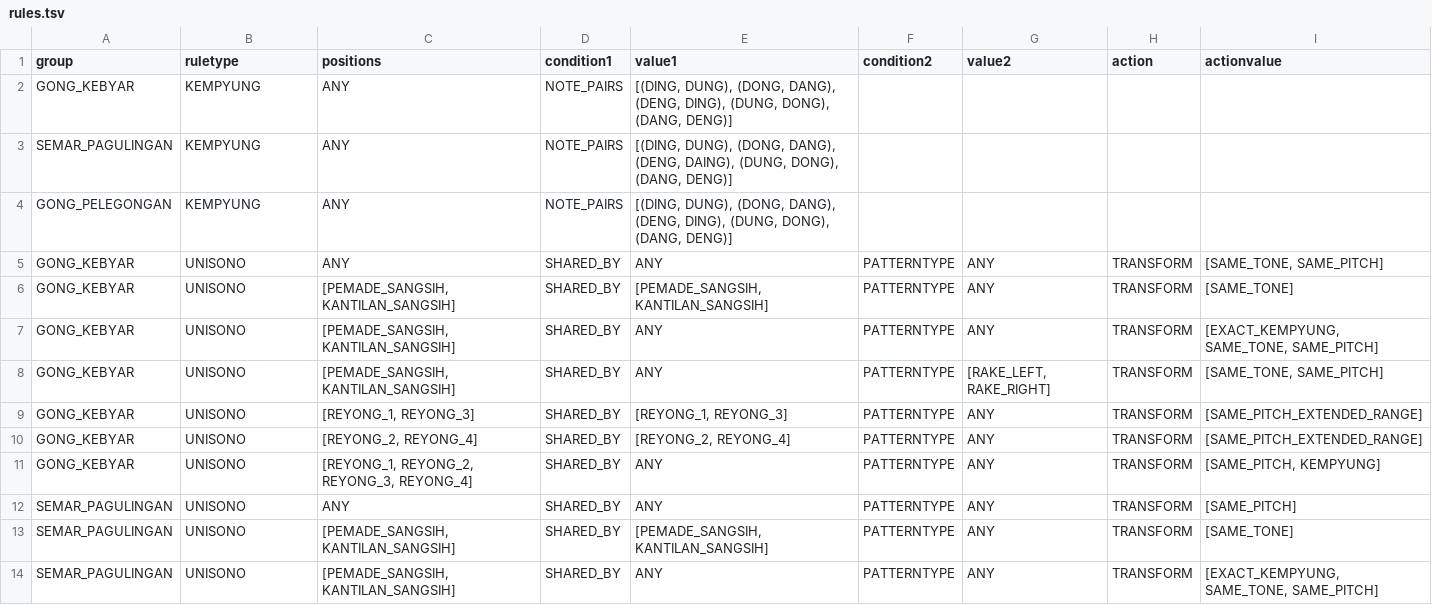
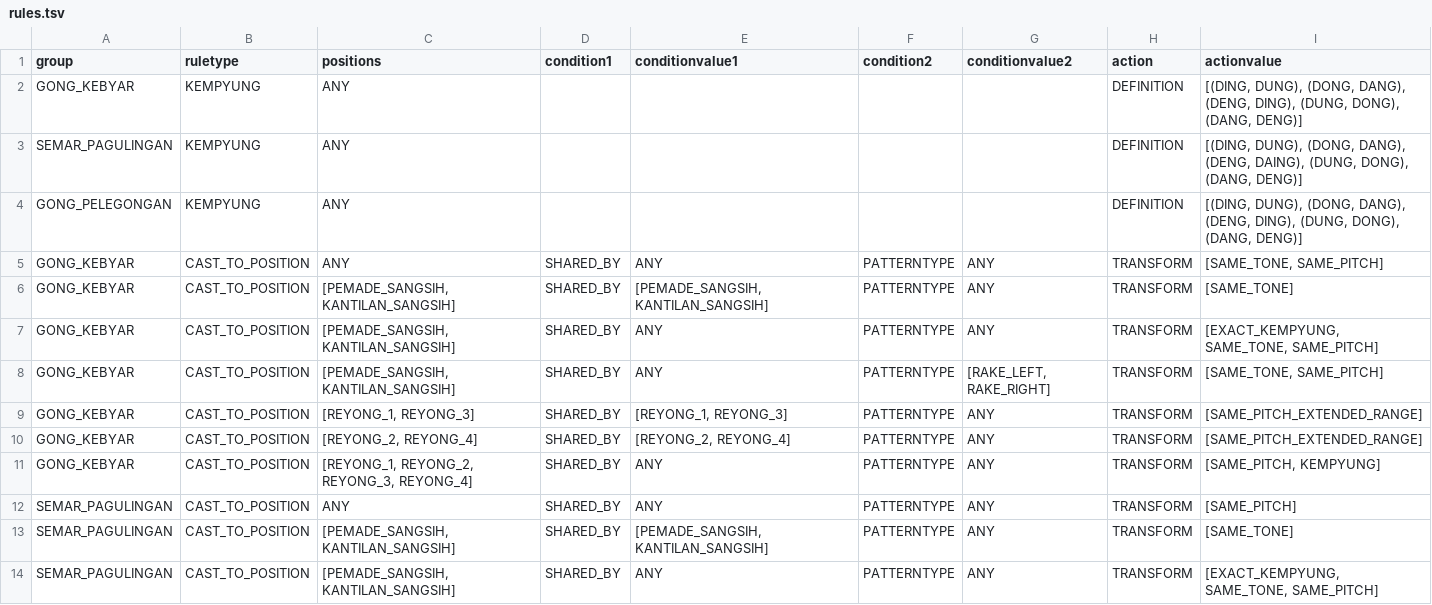
Before and after one commit to marcpaelinck/gamelan-notation, a TSV file: config/instruments/rules.tsv, drawn as a sheet.

Commit message:
improvement of rules definition table

```diff
--- a/config/instruments/rules.tsv
+++ b/config/instruments/rules.tsv
@@ -1,14 +1,14 @@
-group	ruletype	positions	condition1	value1	condition2	value2	action	actionvalue
-GONG_KEBYAR	KEMPYUNG	ANY	NOTE_PAIRS	[(DING, DUNG), (DONG, DANG), (DENG, DING), (DUNG, DONG), (DANG, DENG)]				
-SEMAR_PAGULINGAN	KEMPYUNG	ANY	NOTE_PAIRS	[(DING, DUNG), (DONG, DANG), (DENG, DAING), (DUNG, DONG), (DANG, DENG)]				
-GONG_PELEGONGAN	KEMPYUNG	ANY	NOTE_PAIRS	[(DING, DUNG), (DONG, DANG), (DENG, DING), (DUNG, DONG), (DANG, DENG)]				
-GONG_KEBYAR	UNISONO	ANY	SHARED_BY	ANY	PATTERNTYPE	ANY	TRANSFORM	[SAME_TONE, SAME_PITCH]
-GONG_KEBYAR	UNISONO	[PEMADE_SANGSIH, KANTILAN_SANGSIH]	SHARED_BY	[PEMADE_SANGSIH, KANTILAN_SANGSIH]	PATTERNTYPE	ANY	TRANSFORM	[SAME_TONE]
-GONG_KEBYAR	UNISONO	[PEMADE_SANGSIH, KANTILAN_SANGSIH]	SHARED_BY	ANY	PATTERNTYPE	ANY	TRANSFORM	[EXACT_KEMPYUNG, SAME_TONE, SAME_PITCH]
-GONG_KEBYAR	UNISONO	[PEMADE_SANGSIH, KANTILAN_SANGSIH]	SHARED_BY	ANY	PATTERNTYPE	[RAKE_LEFT, RAKE_RIGHT]	TRANSFORM	[SAME_TONE, SAME_PITCH]
-GONG_KEBYAR	UNISONO	[REYONG_1, REYONG_3]	SHARED_BY	[REYONG_1, REYONG_3]	PATTERNTYPE	ANY	TRANSFORM	[SAME_PITCH_EXTENDED_RANGE]
-GONG_KEBYAR	UNISONO	[REYONG_2, REYONG_4]	SHARED_BY	[REYONG_2, REYONG_4]	PATTERNTYPE	ANY	TRANSFORM	[SAME_PITCH_EXTENDED_RANGE]
-GONG_KEBYAR	UNISONO	[REYONG_1, REYONG_2, REYONG_3, REYONG_4]	SHARED_BY	ANY	PATTERNTYPE	ANY	TRANSFORM	[SAME_PITCH, KEMPYUNG]
-SEMAR_PAGULINGAN	UNISONO	ANY	SHARED_BY	ANY	PATTERNTYPE	ANY	TRANSFORM	[SAME_PITCH]
-SEMAR_PAGULINGAN	UNISONO	[PEMADE_SANGSIH, KANTILAN_SANGSIH]	SHARED_BY	[PEMADE_SANGSIH, KANTILAN_SANGSIH]	PATTERNTYPE	ANY	TRANSFORM	[SAME_TONE]
-SEMAR_PAGULINGAN	UNISONO	[PEMADE_SANGSIH, KANTILAN_SANGSIH]	SHARED_BY	ANY	PATTERNTYPE	ANY	TRANSFORM	[EXACT_KEMPYUNG, SAME_TONE, SAME_PITCH]
+group	ruletype	positions	condition1	conditionvalue1	condition2	conditionvalue2	action	actionvalue
+GONG_KEBYAR	KEMPYUNG	ANY					DEFINITION	[(DING, DUNG), (DONG, DANG), (DENG, DING), (DUNG, DONG), (DANG, DENG)]
+SEMAR_PAGULINGAN	KEMPYUNG	ANY					DEFINITION	[(DING, DUNG), (DONG, DANG), (DENG, DAING), (DUNG, DONG), (DANG, DENG)]
+GONG_PELEGONGAN	KEMPYUNG	ANY					DEFINITION	[(DING, DUNG), (DONG, DANG), (DENG, DING), (DUNG, DONG), (DANG, DENG)]
+GONG_KEBYAR	CAST_TO_POSITION	ANY	SHARED_BY	ANY	PATTERNTYPE	ANY	TRANSFORM	[SAME_TONE, SAME_PITCH]
+GONG_KEBYAR	CAST_TO_POSITION	[PEMADE_SANGSIH, KANTILAN_SANGSIH]	SHARED_BY	[PEMADE_SANGSIH, KANTILAN_SANGSIH]	PATTERNTYPE	ANY	TRANSFORM	[SAME_TONE]
+GONG_KEBYAR	CAST_TO_POSITION	[PEMADE_SANGSIH, KANTILAN_SANGSIH]	SHARED_BY	ANY	PATTERNTYPE	ANY	TRANSFORM	[EXACT_KEMPYUNG, SAME_TONE, SAME_PITCH]
+GONG_KEBYAR	CAST_TO_POSITION	[PEMADE_SANGSIH, KANTILAN_SANGSIH]	SHARED_BY	ANY	PATTERNTYPE	[RAKE_LEFT, RAKE_RIGHT]	TRANSFORM	[SAME_TONE, SAME_PITCH]
+GONG_KEBYAR	CAST_TO_POSITION	[REYONG_1, REYONG_3]	SHARED_BY	[REYONG_1, REYONG_3]	PATTERNTYPE	ANY	TRANSFORM	[SAME_PITCH_EXTENDED_RANGE]
+GONG_KEBYAR	CAST_TO_POSITION	[REYONG_2, REYONG_4]	SHARED_BY	[REYONG_2, REYONG_4]	PATTERNTYPE	ANY	TRANSFORM	[SAME_PITCH_EXTENDED_RANGE]
+GONG_KEBYAR	CAST_TO_POSITION	[REYONG_1, REYONG_2, REYONG_3, REYONG_4]	SHARED_BY	ANY	PATTERNTYPE	ANY	TRANSFORM	[SAME_PITCH, KEMPYUNG]
+SEMAR_PAGULINGAN	CAST_TO_POSITION	ANY	SHARED_BY	ANY	PATTERNTYPE	ANY	TRANSFORM	[SAME_PITCH]
+SEMAR_PAGULINGAN	CAST_TO_POSITION	[PEMADE_SANGSIH, KANTILAN_SANGSIH]	SHARED_BY	[PEMADE_SANGSIH, KANTILAN_SANGSIH]	PATTERNTYPE	ANY	TRANSFORM	[SAME_TONE]
+SEMAR_PAGULINGAN	CAST_TO_POSITION	[PEMADE_SANGSIH, KANTILAN_SANGSIH]	SHARED_BY	ANY	PATTERNTYPE	ANY	TRANSFORM	[EXACT_KEMPYUNG, SAME_TONE, SAME_PITCH]
```
Also changed, not shown: 6 other files.
